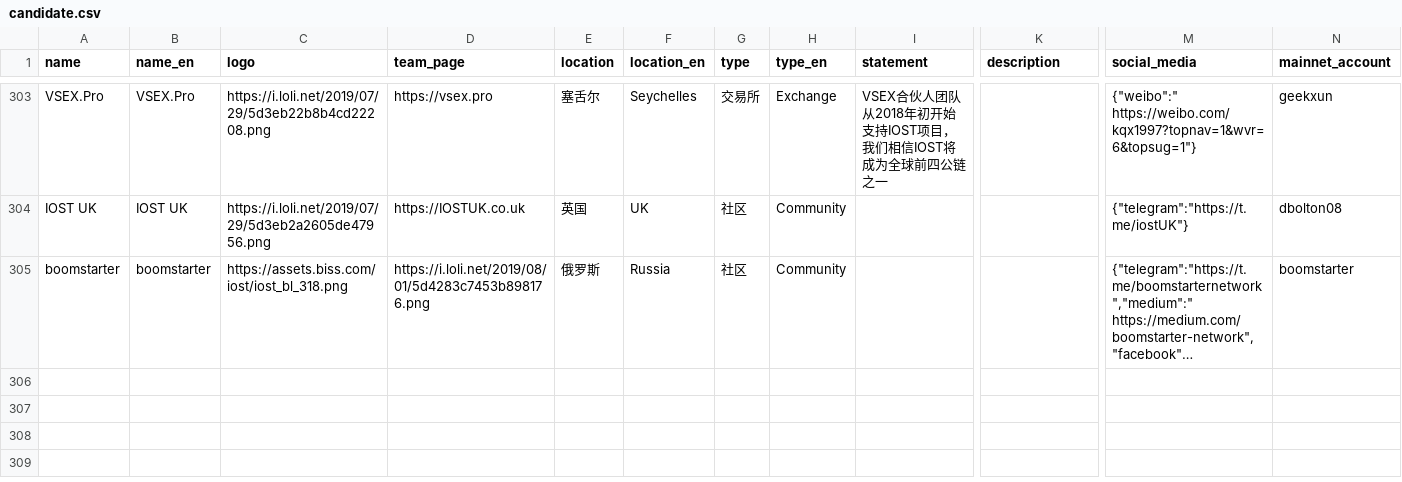
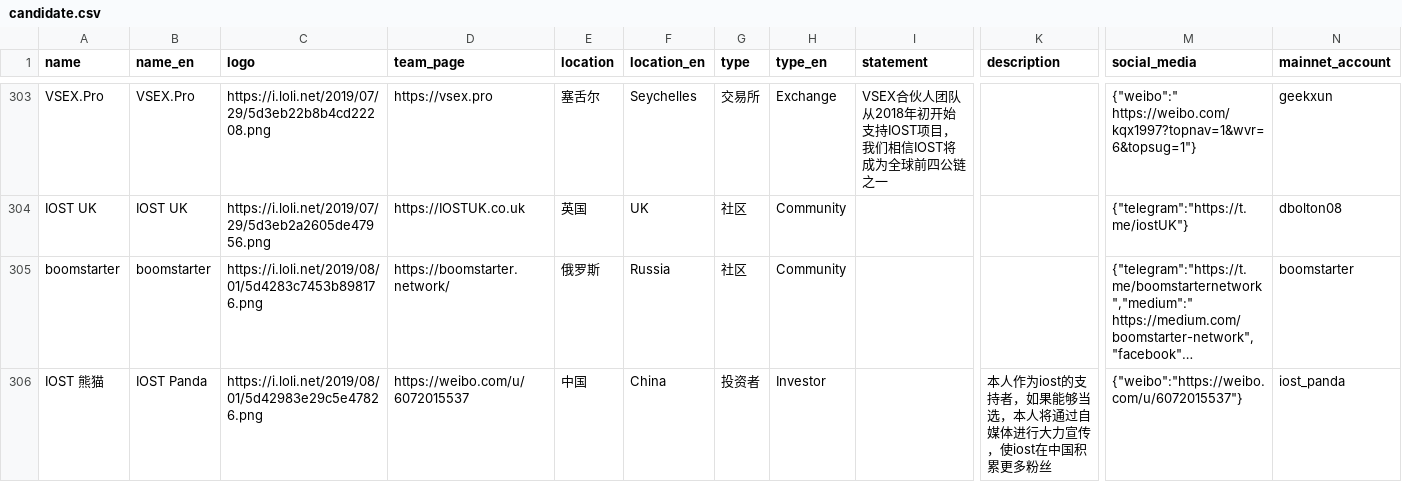
Before and after one commit to iost-official/iost-api, a CSV file: config/candidate.csv, drawn as a sheet; only a part is shown, gaps mark what is left out; long unchanged cells end in …; rows hold the shown columns only; the diff covers the shown part only; the diff names each change by its address in the sheet, - before the commit and + after, or states it on an @@ line.

Commit message:
Update candidate

```diff
--- a/config/candidate.csv
+++ b/config/candidate.csv
-C305 (logo): https://assets.biss.com/iost/iost_bl_318.png
+C305 (logo): https://i.loli.net/2019/08/01/5d4283c7453b898176.png
-D305 (team_page): https://i.loli.net/2019/08/01/5d4283c7453b898176.png
+D305 (team_page): https://boomstarter.network/
+row 306: IOST 熊猫 | IOST Panda | https://i.loli.net/2019/08/01/5d42983e29c5e47826.png | https://weibo.com/u/6072015537 | 中国 | China | 投资者 | Investor |  | 本人作为iost的支持者，如果能够当选，本人将通过自媒体进行大力宣传 ，使iost在中国积累更多粉丝 | {"weibo":"https://weibo.com/u/6072015537"} | iost_panda
```
Also changed, not shown: 1 added row and 3 edited cells elsewhere in this file.
